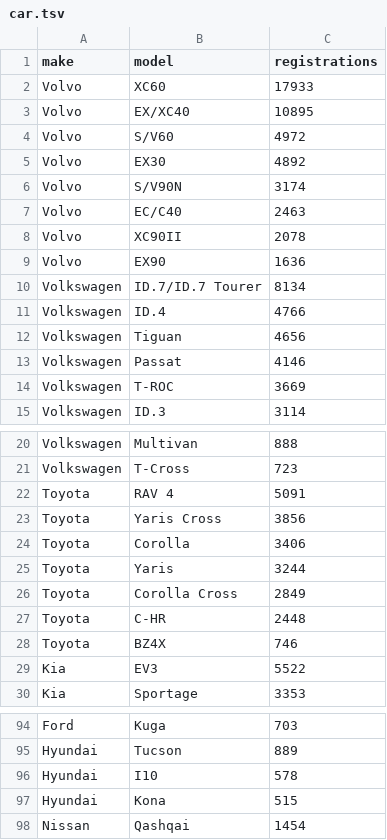
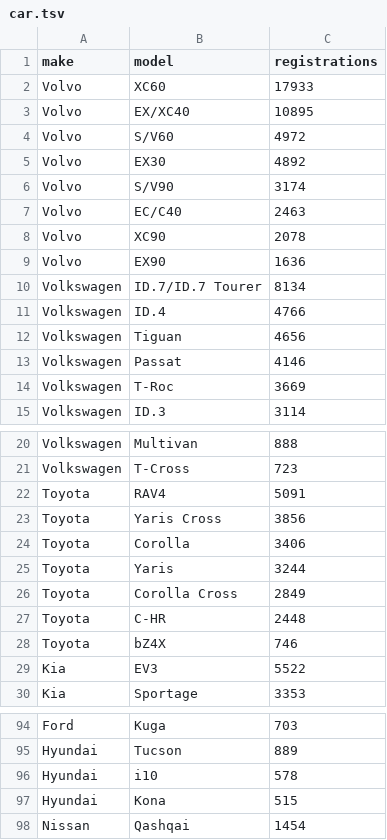
Before and after one commit to larvit/fejkdata, a TSV file: data/sv_SE/car.tsv, drawn as a sheet; only a part is shown, gaps mark what is left out; the diff covers the shown part only.

Commit message:
Answer product-owner round 1: 0 🔴, 1 🟡 (0 misread); spell car makes and models as their makers do, drop the dead Mercedes prefix, say the sex count column reaches csv and sql

```diff
--- a/data/sv_SE/car.tsv
+++ b/data/sv_SE/car.tsv
@@ -5,5 +5,5 @@ Volvo	S/V60	4972
 Volvo	EX30	4892
-Volvo	S/V90N	3174
+Volvo	S/V90	3174
 Volvo	EC/C40	2463
-Volvo	XC90II	2078
+Volvo	XC90	2078
 Volvo	EX90	1636
@@ -13,3 +13,3 @@ Volkswagen	Tiguan	4656
 Volkswagen	Passat	4146
-Volkswagen	T-ROC	3669
+Volkswagen	T-Roc	3669
 Volkswagen	ID.3	3114
@@ -21,3 +21,3 @@ Volkswagen	Multivan	888
 Volkswagen	T-Cross	723
-Toyota	RAV 4	5091
+Toyota	RAV4	5091
 Toyota	Yaris Cross	3856
@@ -27,3 +27,3 @@ Toyota	Corolla Cross	2849
 Toyota	C-HR	2448
-Toyota	BZ4X	746
+Toyota	bZ4X	746
 Kia	EV3	5522
@@ -95,3 +95,3 @@ Ford	Kuga	703
 Hyundai	Tucson	889
-Hyundai	I10	578
+Hyundai	i10	578
 Hyundai	Kona	515
```
Also changed, not shown: 16 edited cells elsewhere in this file, 2 other files.
